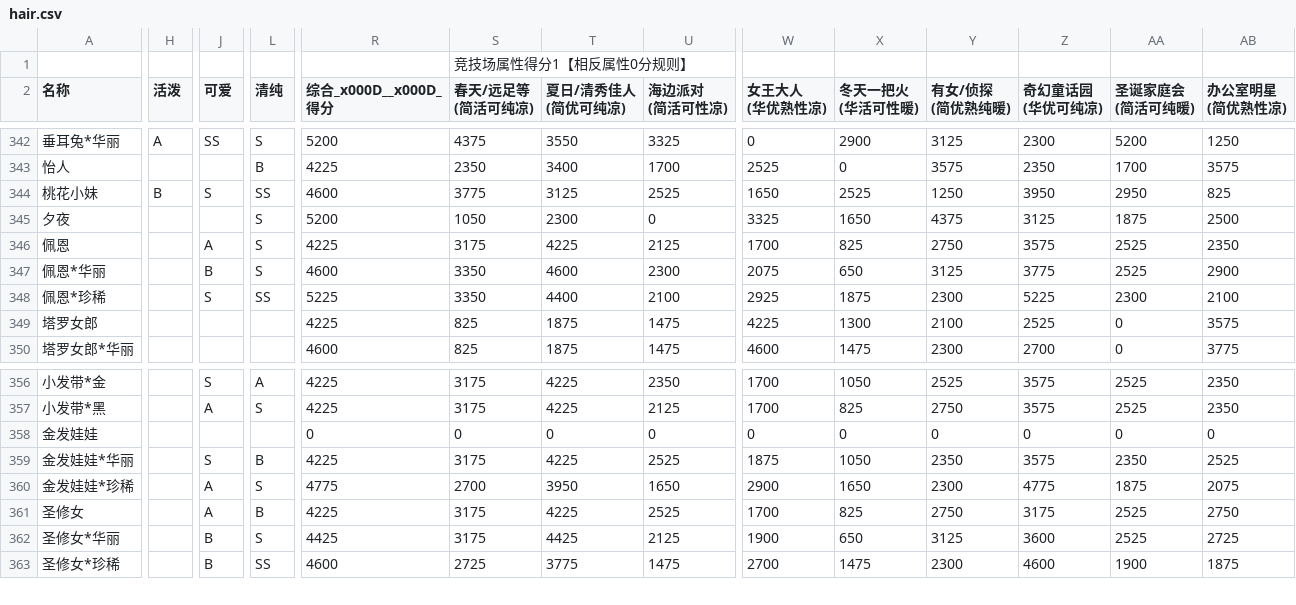
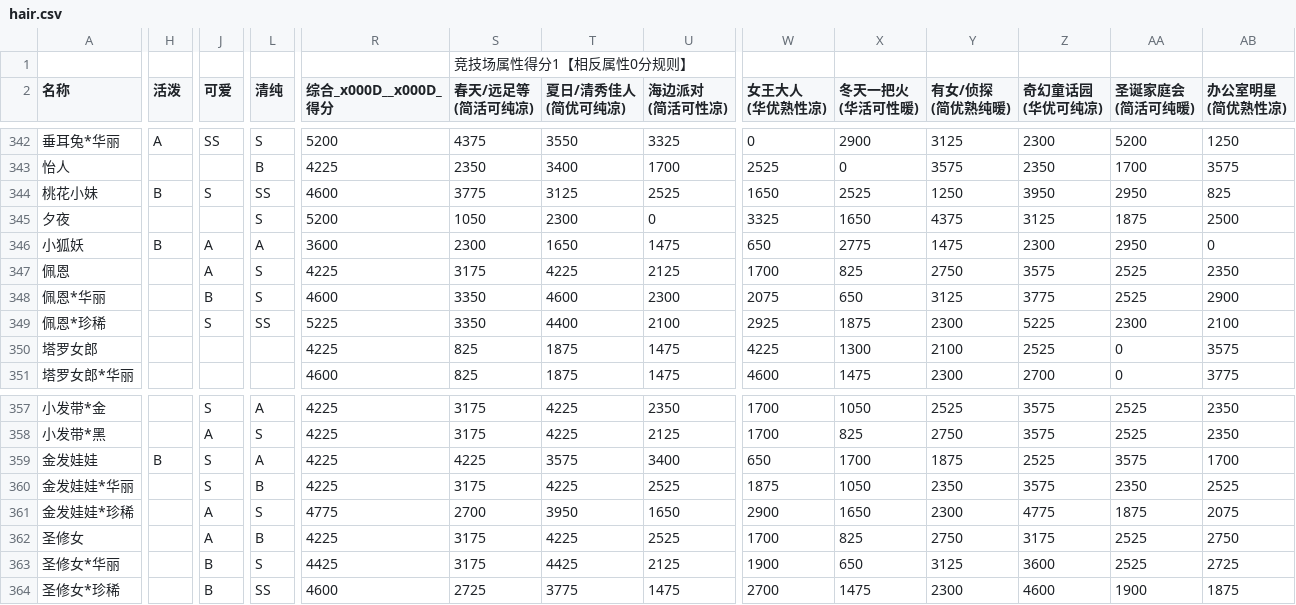
Before and after one commit to ivangift/nikkiup2u3, a CSV file: raw/hair.csv, drawn as a sheet; only a part is shown, gaps mark what is left out; addresses are those after the commit; rows hold the shown columns only; the diff covers the shown part only; the diff names each change by its address in the sheet, - before the commit and + after, or states it on an @@ line.

```diff
--- a/raw/hair.csv
+++ b/raw/hair.csv
+row 346: 小狐妖 | B | A | A | 3600 | 2300 | 1650 | 1475 | 650 | 2775 | 1475 | 2300 | 2950 | 0
-H359 (活泼): (empty)
+H359 (活泼): B
-J359 (可爱): (empty)
+J359 (可爱): S
-L359 (清纯): (empty)
+L359 (清纯): A
-R359 (综合_x000D__x000D_ 得分): 0
+R359 (综合_x000D__x000D_ 得分): 4225
-S359 (春天/远足等 (简活可纯凉)): 0
+S359 (春天/远足等 (简活可纯凉)): 4225
-T359 (夏日/清秀佳人 (简优可纯凉)): 0
+T359 (夏日/清秀佳人 (简优可纯凉)): 3575
-U359 (海边派对 (简活可性凉)): 0
+U359 (海边派对 (简活可性凉)): 3400
-W359 (女王大人 (华优熟性凉)): 0
+W359 (女王大人 (华优熟性凉)): 650
-X359 (冬天一把火 (华活可性暖)): 0
+X359 (冬天一把火 (华活可性暖)): 1700
-Y359 (有女/侦探 (简优熟纯暖)): 0
+Y359 (有女/侦探 (简优熟纯暖)): 1875
-Z359 (奇幻童话园 (华优可纯凉)): 0
+Z359 (奇幻童话园 (华优可纯凉)): 2525
-AA359 (圣诞家庭会 (简活可纯暖)): 0
+AA359 (圣诞家庭会 (简活可纯暖)): 3575
-AB359 (办公室明星 (简优熟性凉)): 0
+AB359 (办公室明星 (简优熟性凉)): 1700
```
Also changed, not shown: 3 edited cells elsewhere in this file, raw/accessories.csv, raw/bottoms.csv, 8 other files.
